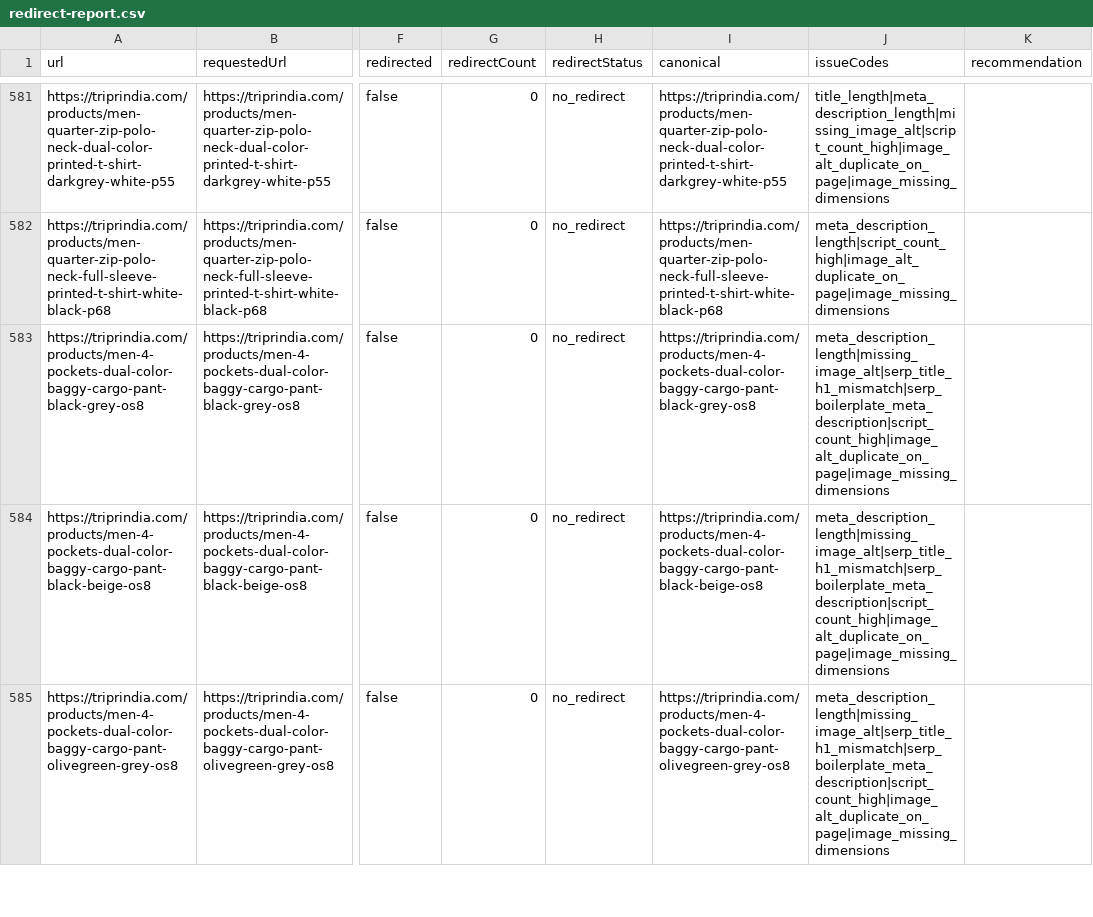
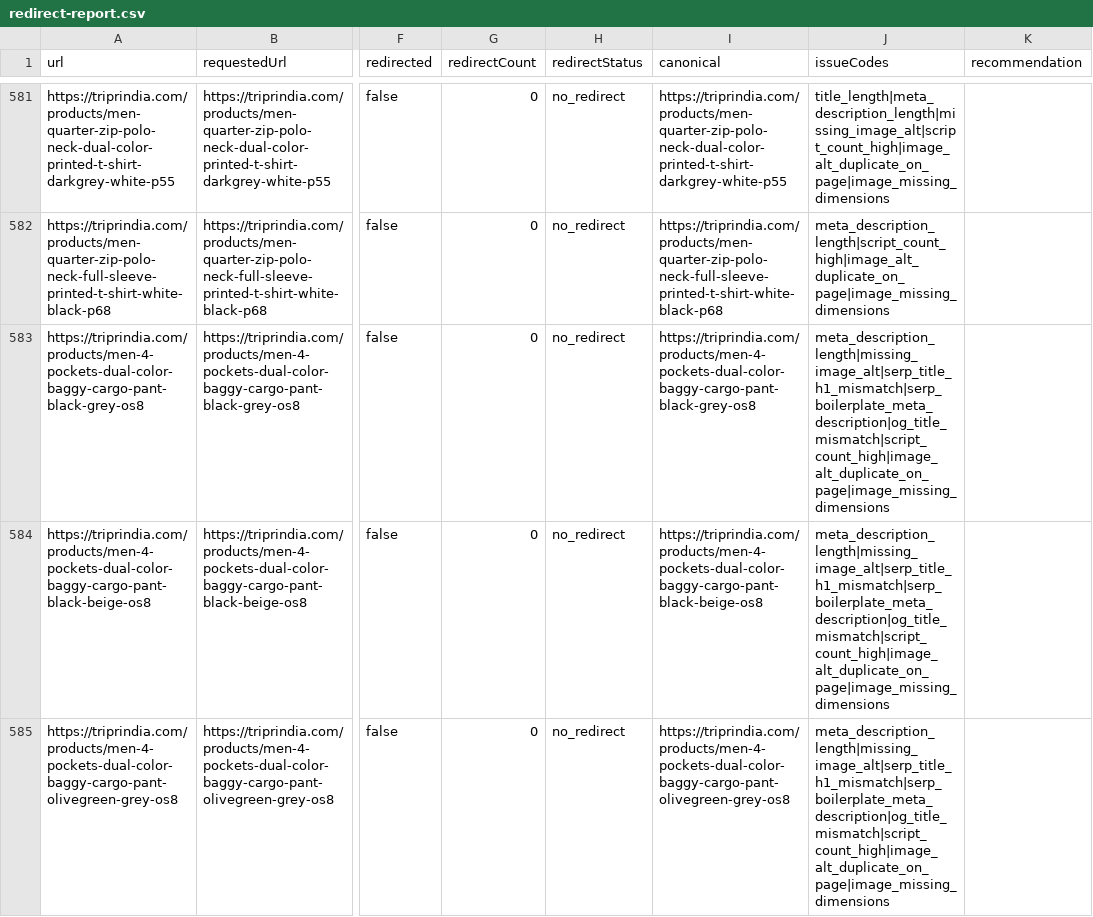
Before and after one commit to rknoncoder/shopify-seo-crawler, a CSV file: data/reports/redirect-report.csv, drawn as a sheet; only a part is shown, gaps mark what is left out; the diff covers the shown part only; the diff names each change by its address in the sheet, - before the commit and + after, or states it on an @@ line.

Commit message:
feat(audits): enhance indexability and social metadata audits
- Added support for parsing and auditing additional robots directives including nosnippet, noarchive, noimageindex, max-snippet, max-image-preview, max-video-preview, and unavailable_after.
- Implemented hreflang and social metadata audits to check for missing or invalid values in Open Graph and Twitter metadata.
- Updated the extraction of alternate link metadata to include hreflang attributes.
- Enhanced indexability report and output to include new metadata fields such as alternate counts and hreflang values.
- Added tests for new audit functionalities and metadata extraction.
- Updated package.json to include new test files for comprehensive coverage.

```diff
--- a/data/reports/redirect-report.csv
+++ b/data/reports/redirect-report.csv
-J583:J585 (issueCodes): meta_description_length|missing_image_alt|serp_title_h1_mismatch|serp_boilerplate_meta_description|script_count_high|image_alt_duplicate_on_page|image_missing_dimensions
+J583:J585 (issueCodes): meta_description_length|missing_image_alt|serp_title_h1_mismatch|serp_boilerplate_meta_description|og_title_mismatch|script_count_high|image_alt_duplicate_on_page|image_missing_dimensions
```
Also changed, not shown: 4 added rows and 124 edited cells elsewhere in this file, data/reports/action-plan.csv, data/reports/content-cannibalization-report.csv, 36 other files.
